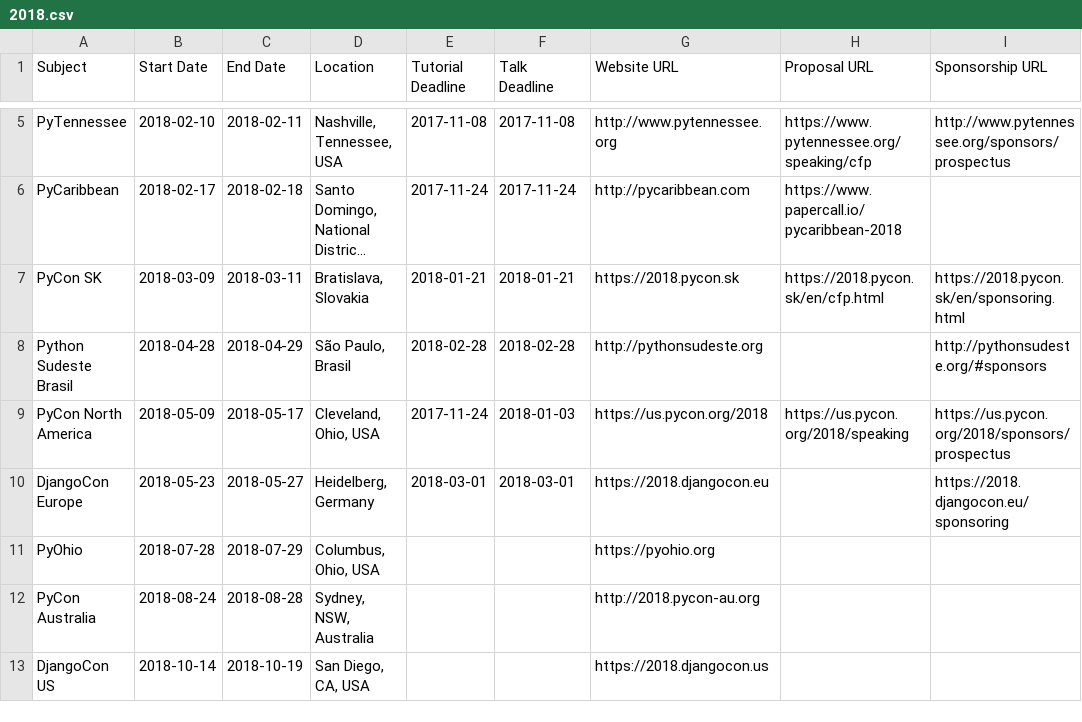
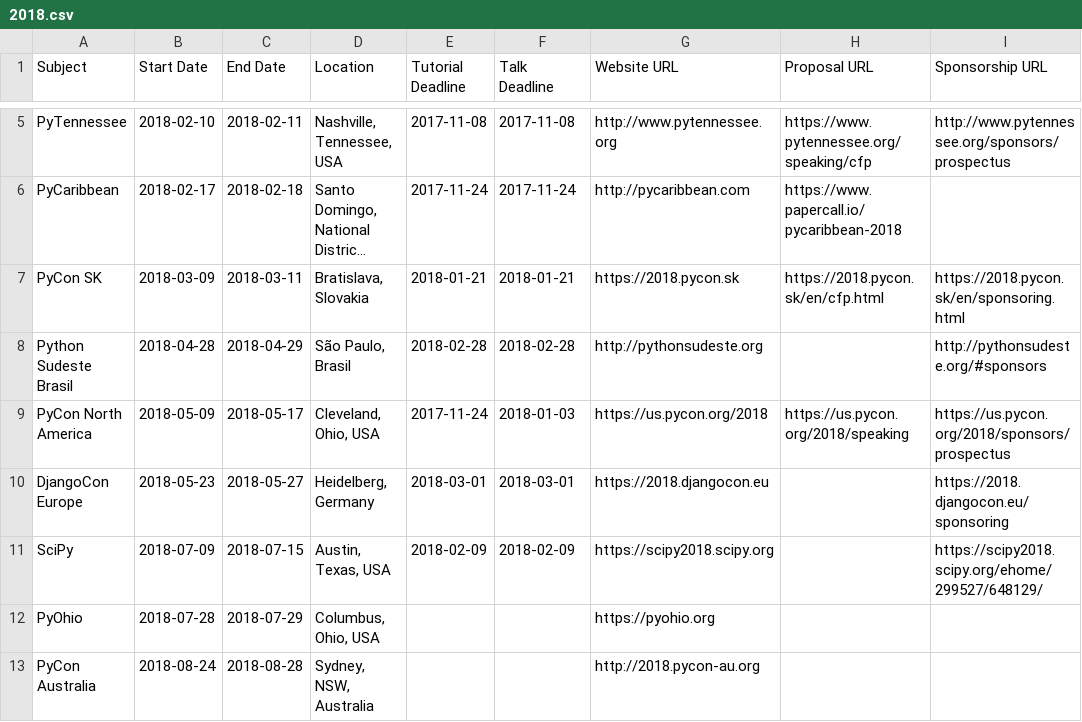
Before and after one commit to python-organizers/conferences, a CSV file: 2018.csv, drawn as a sheet; only a part is shown, gaps mark what is left out; the shorter side is filled out with more unchanged rows; long unchanged cells end in ….

Commit message:
adding SciPy 2018

```diff
--- a/2018.csv
+++ b/2018.csv
@@ -10,2 +10,3 @@ PyCon North America,2018-05-09,2018-05-17,"Cleveland, Ohio, USA",2017-11-24,2018
 DjangoCon Europe,2018-05-23,2018-05-27,"Heidelberg, Germany",2018-03-01,2018-03-01,https://2018.djangocon.eu,,https://2018.djangocon.eu/sponsoring
+SciPy,2018-07-09,2018-07-15,"Austin, Texas, USA",2018-02-09,2018-02-09,https://scipy2018.scipy.org,,https://scipy2018.scipy.org/ehome/299527/648129/
 PyOhio,2018-07-28,2018-07-29,"Columbus, Ohio, USA",,,https://pyohio.org,,
```
